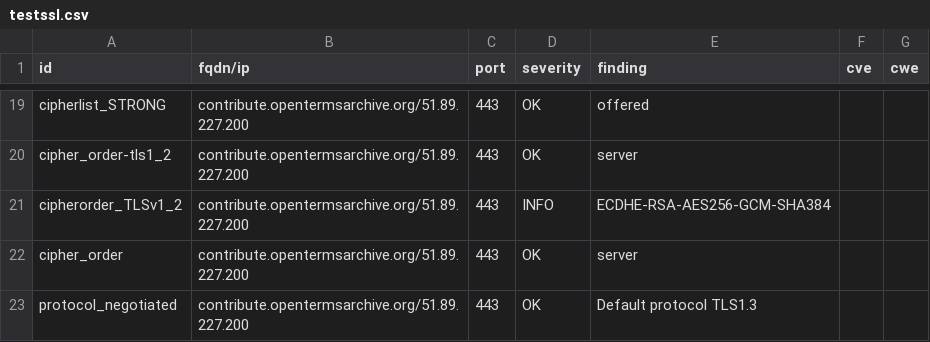
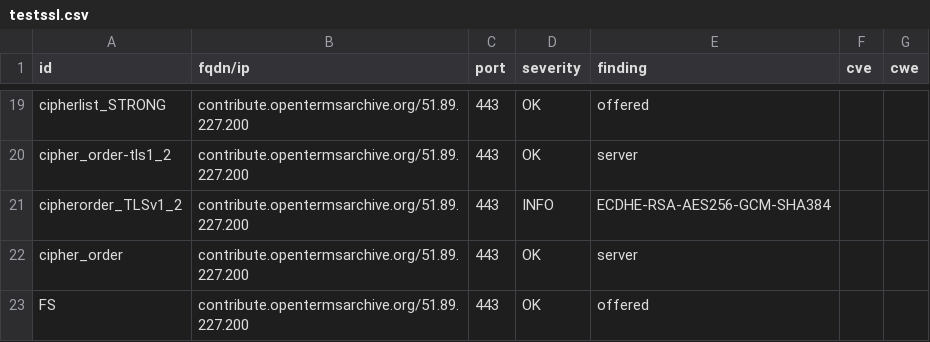
Before and after one commit to OpenTermsArchive/dashlord, a CSV file: results/aHR0cHM6Ly9jb250cmlidXRlLm9wZW50ZXJtc2FyY2hpdmUub3JnL2Zy/testssl.csv, drawn as a sheet; only a part is shown, gaps mark what is left out; the shorter side is filled out with more unchanged rows; the diff covers the shown part only; the diff names each change by its address in the sheet, - before the commit and + after, or states it on an @@ line.

Commit message:
update: https://contribute.opentermsarchive.org/fr

```diff
--- a/results/aHR0cHM6Ly9jb250cmlidXRlLm9wZW50ZXJtc2FyY2hpdmUub3JnL2Zy/testssl.csv
+++ b/results/aHR0cHM6Ly9jb250cmlidXRlLm9wZW50ZXJtc2FyY2hpdmUub3JnL2Zy/testssl.csv
-row 23: protocol_negotiated | contribute.opentermsarchive.org/51.89.227.200 | 443 | OK | Default protocol TLS1.3
```
Also changed, not shown: 1 removed row and 6 edited cells elsewhere in this file, 14 other files.
